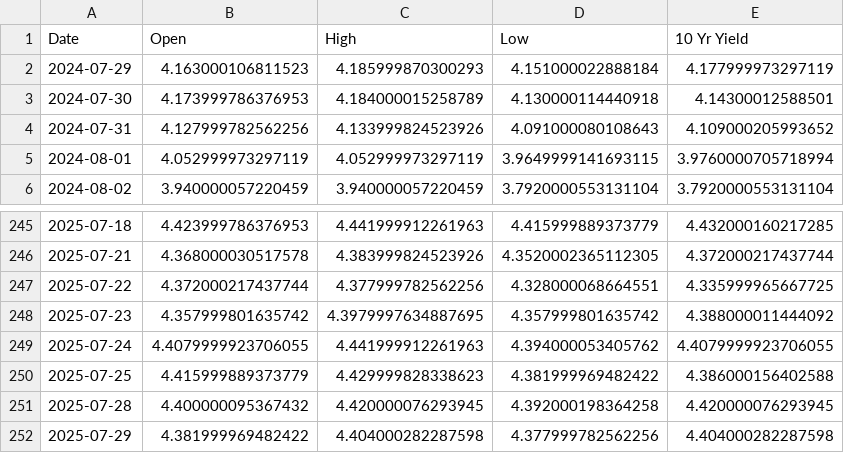
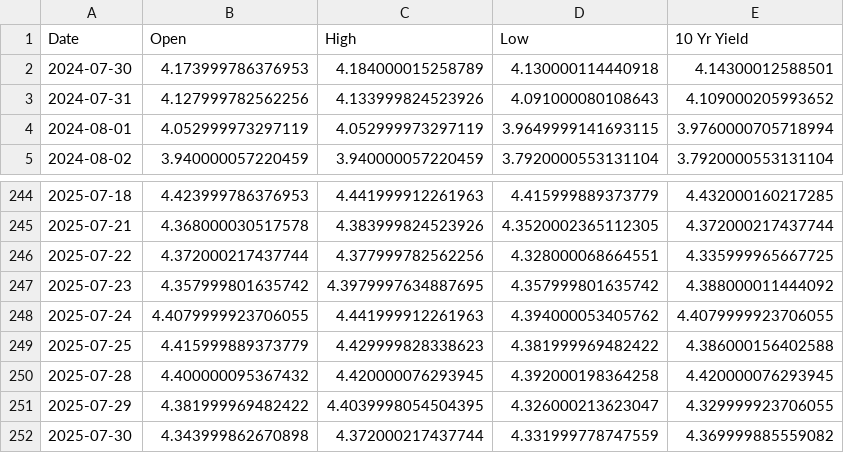
Before and after one commit to housetyler/yahoofinance_USTreasuryYeilds, a CSV file: 10yr_yield_history.csv, drawn as a sheet; only a part is shown, gaps mark what is left out.

```diff
--- a/10yr_yield_history.csv
+++ b/10yr_yield_history.csv
@@ -1,3 +1,2 @@
 Date,Open,High,Low,10 Yr Yield
-2024-07-29,4.163000106811523,4.185999870300293,4.151000022888184,4.177999973297119
 2024-07-30,4.173999786376953,4.184000015258789,4.130000114440918,4.14300012588501
@@ -251,2 +250,3 @@ Date,Open,High,Low,10 Yr Yield
 2025-07-28,4.400000095367432,4.420000076293945,4.392000198364258,4.420000076293945
-2025-07-29,4.381999969482422,4.404000282287598,4.377999782562256,4.404000282287598
+2025-07-29,4.381999969482422,4.4039998054504395,4.326000213623047,4.329999923706055
+2025-07-30,4.343999862670898,4.372000217437744,4.331999778747559,4.369999885559082
```
